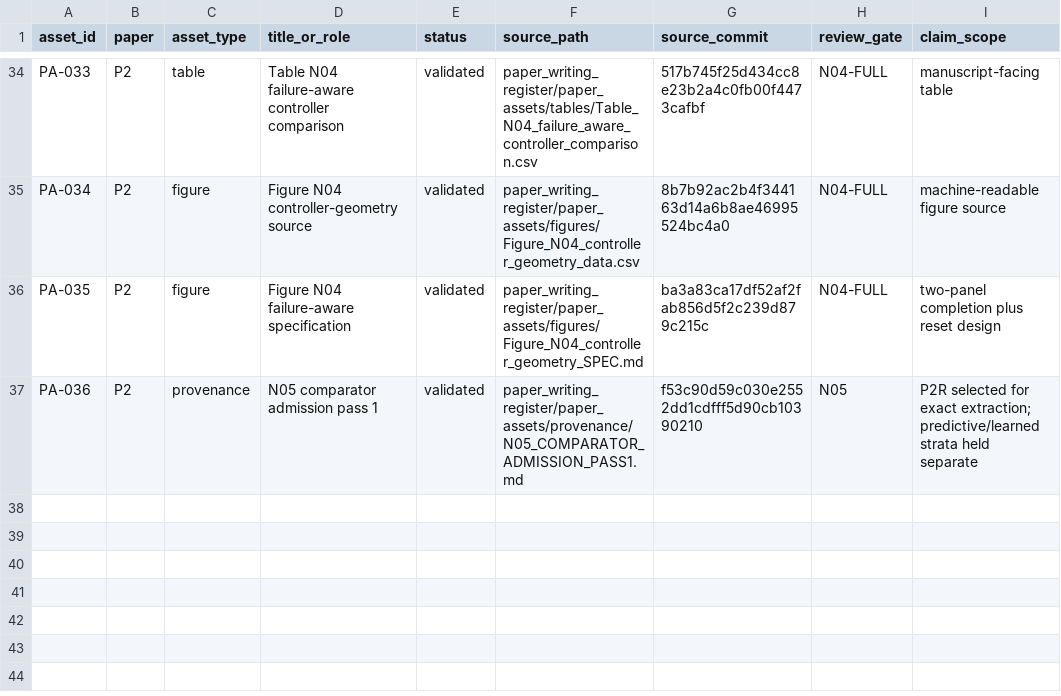
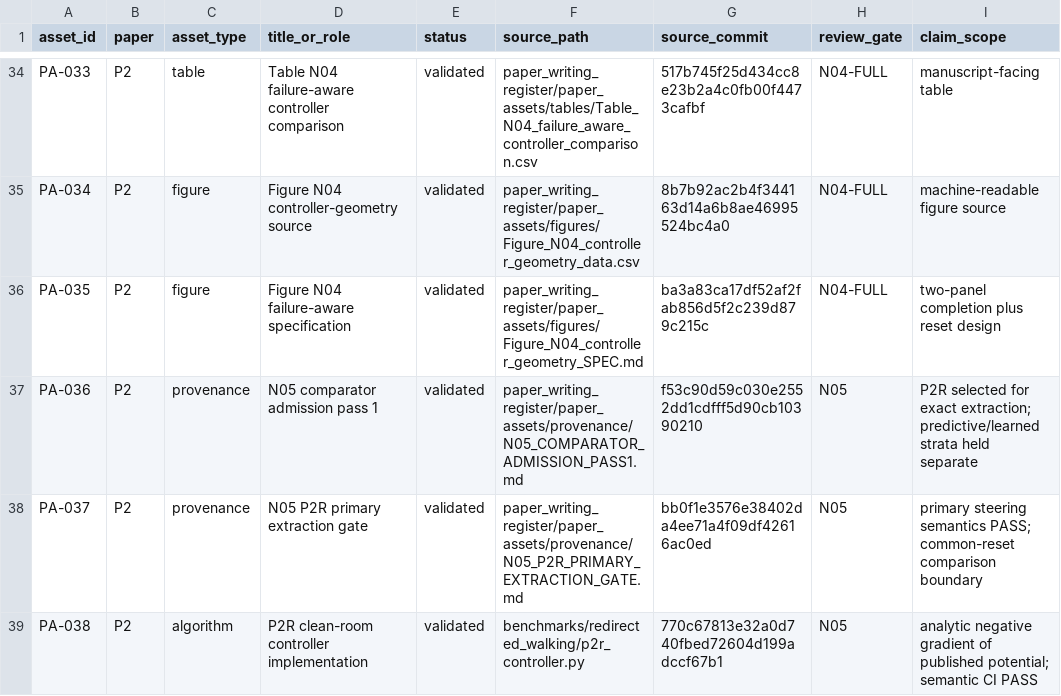
Before and after one commit to Arithmetic-Power-Geometry/Virtual-Reality-Research-Review, a CSV file: paper_writing_register/paper_assets/manifests/paper_asset_manifest.csv, drawn as a sheet; only a part is shown, gaps mark what is left out; the diff names each change by its address in the sheet, - before the commit and + after, or states it on an @@ line.

Commit message:
Paper assets: register P2R extraction and clean-room controller

```diff
--- a/paper_writing_register/paper_assets/manifests/paper_asset_manifest.csv
+++ b/paper_writing_register/paper_assets/manifests/paper_asset_manifest.csv
+row 38: PA-037 | P2 | provenance | N05 P2R primary extraction gate | validated | paper_writing_register/paper_assets/provenance/N05_P2R_PRIMARY_EXTRACTION_GATE.md | bb0f1e3576e38402da4ee71a4f09df42616ac0ed | N05 | primary steering semantics PASS; common-reset comparison boundary
+row 39: PA-038 | P2 | algorithm | P2R clean-room controller implementation | validated | benchmarks/redirected_walking/p2r_controller.py | 770c67813e32a0d740fbed72604d199adccf67b1 | N05 | analytic negative gradient of published potential; semantic CI PASS
```
